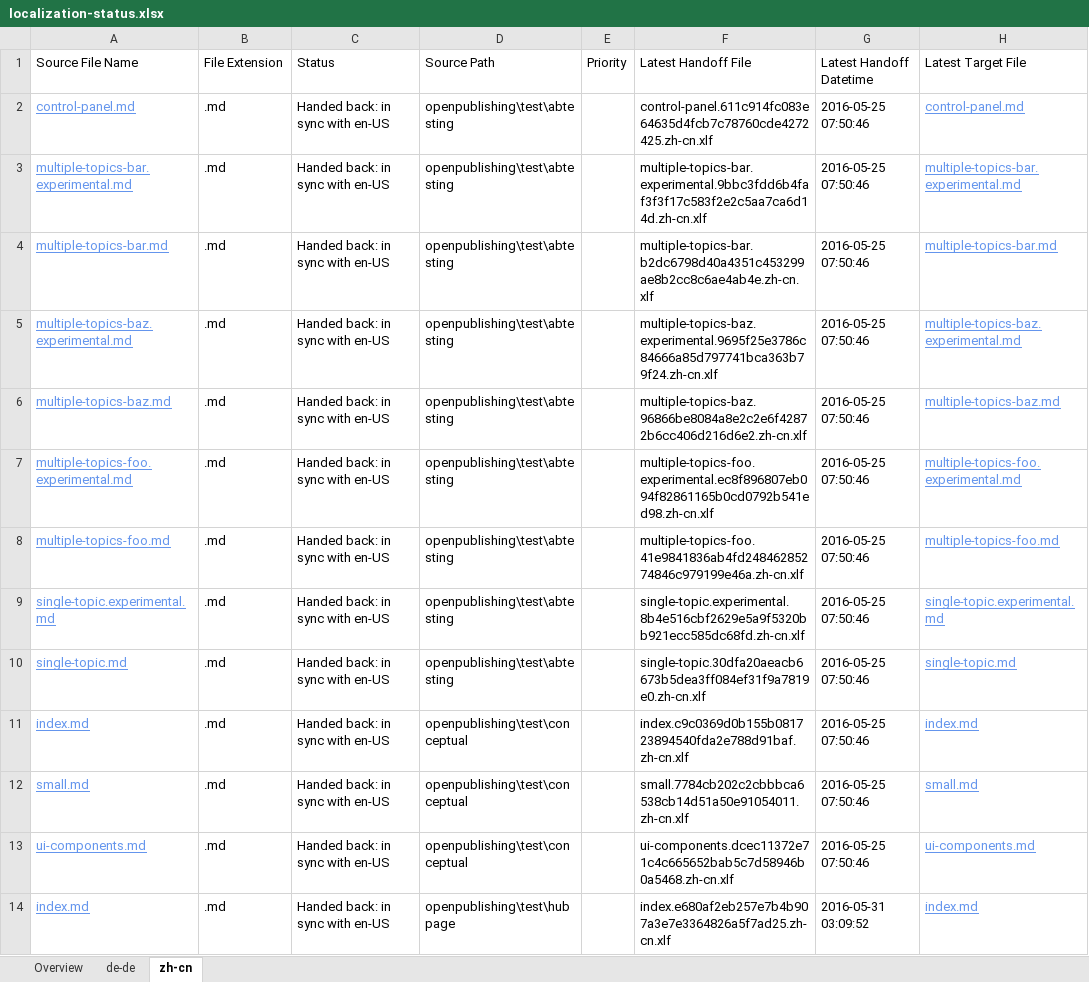
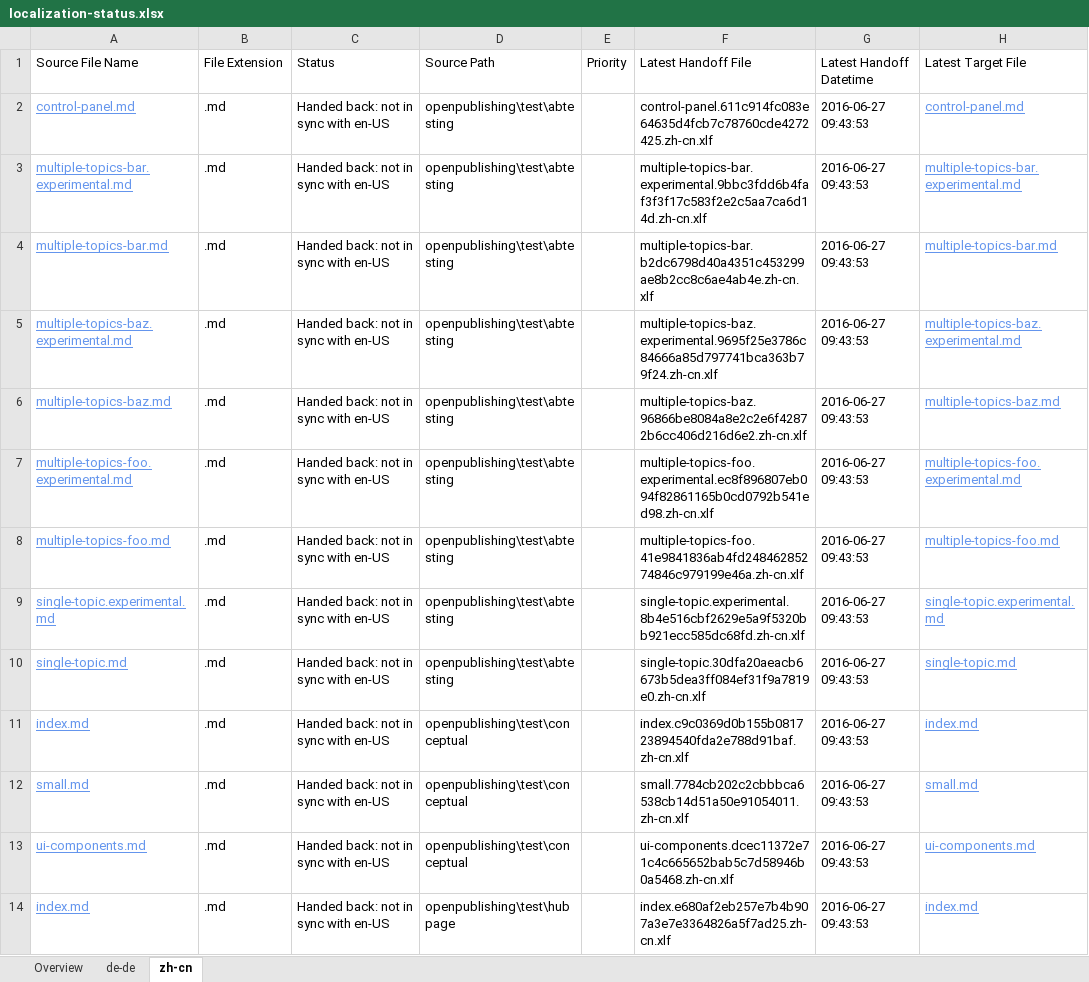
Before and after one commit to olprod/openpublishing-handback-test, an Excel workbook: ol-handback/Microsoft/openpublishing-test/master/localization-status.xlsx, sheet zh-cn, drawn as a sheet; only a part is shown; values as stored, in another font and other column widths than the file's, no borders; table styles not drawn; the diff covers the shown part only; the diff names each change by its address in the sheet, - before the commit and + after, or states it on an @@ line.

Commit message:
Generate Report for Handoff

```diff
--- a/ol-handback/Microsoft/openpublishing-test/master/localization-status.xlsx (sheet zh-cn)
+++ b/ol-handback/Microsoft/openpublishing-test/master/localization-status.xlsx (sheet zh-cn)
-C2:C14 (Status): Handed back: in sync with en-US
+C2:C14 (Status): Handed back: not in sync with en-US
-G2:G13 (Latest Handoff Datetime): 2016-05-25 07:50:46
+G2:G13 (Latest Handoff Datetime): 2016-06-27 09:43:53
-G14 (Latest Handoff Datetime): 2016-05-31 03:09:52
+G14 (Latest Handoff Datetime): 2016-06-27 09:43:53
```
Also changed, not shown: 26 edited cells elsewhere in this sheet, sheet Overview, sheet de-de.
